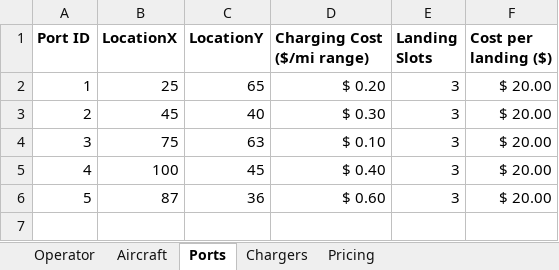
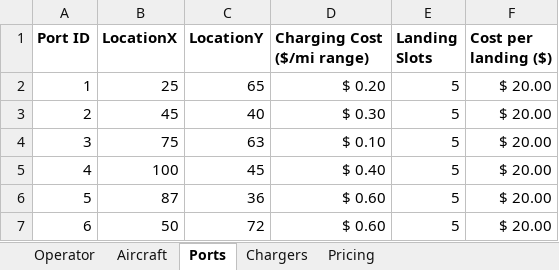
Before and after one commit to myers203/SoS12, an Excel workbook: AAE 560 Air Taxi Model/+airtaxi/sample_inputs.xlsx, sheet Ports, drawn as a sheet; values as stored, in another font and other column widths than the file's, no borders; the diff names each change by its address in the sheet, - before the commit and + after, or states it on an @@ line.

```diff
--- a/AAE 560 Air Taxi Model/+airtaxi/sample_inputs.xlsx (sheet Ports)
+++ b/AAE 560 Air Taxi Model/+airtaxi/sample_inputs.xlsx (sheet Ports)
-E2:E6 (Landing Slots): 3
+E2:E6 (Landing Slots): 5
+row 7: 6 | 50 | 72 | $ 0.60 | 5 | $ 20.00
```
Also changed, not shown: sheet Operator, 7 other files.
